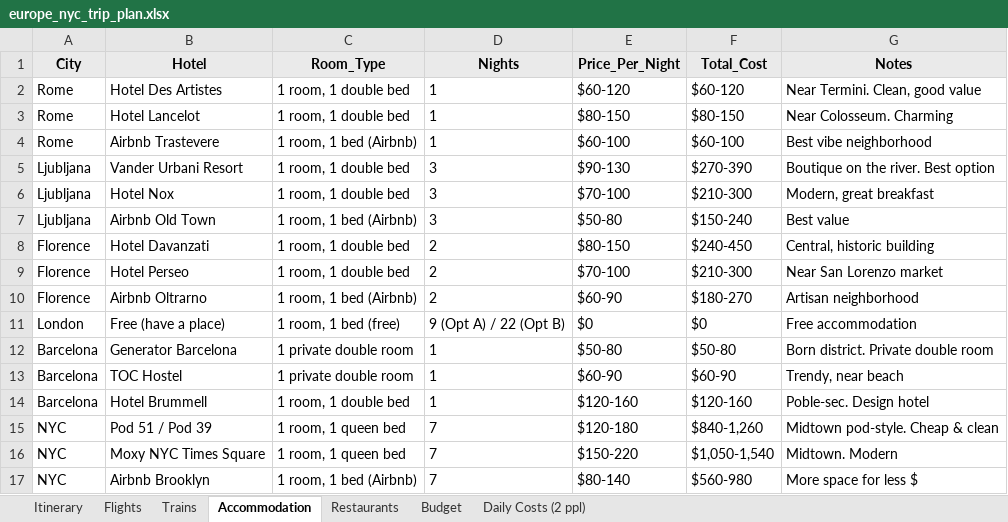
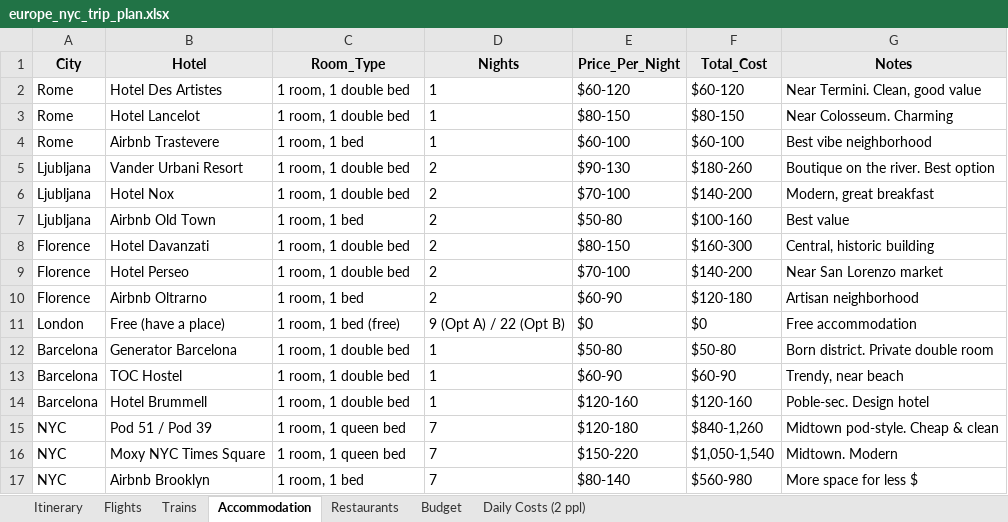
Before and after one commit to cavandonohoe/cavandonohoe.github.io, an Excel workbook: europe_nyc_trip_plan.xlsx, sheet Accommodation, drawn as a sheet; values as stored, in another font and other column widths than the file's, no borders; charts and pictures not drawn; the diff names each change by its address in the sheet, - before the commit and + after, or states it on an @@ line.

```diff
--- a/europe_nyc_trip_plan.xlsx (sheet Accommodation)
+++ b/europe_nyc_trip_plan.xlsx (sheet Accommodation)
-C4 (Room_Type): 1 room, 1 bed (Airbnb)
+C4 (Room_Type): 1 room, 1 bed
-D5:D7 (Nights): 3
+D5:D7 (Nights): 2
-F5 (Total_Cost): $270-390
+F5 (Total_Cost): $180-260
-F6 (Total_Cost): $210-300
+F6 (Total_Cost): $140-200
-C7 (Room_Type): 1 room, 1 bed (Airbnb)
+C7 (Room_Type): 1 room, 1 bed
-F7 (Total_Cost): $150-240
+F7 (Total_Cost): $100-160
-F8 (Total_Cost): $240-450
+F8 (Total_Cost): $160-300
-F9 (Total_Cost): $210-300
+F9 (Total_Cost): $140-200
-C10 (Room_Type): 1 room, 1 bed (Airbnb)
+C10 (Room_Type): 1 room, 1 bed
-F10 (Total_Cost): $180-270
+F10 (Total_Cost): $120-180
-C12:C13 (Room_Type): 1 private double room
+C12:C13 (Room_Type): 1 room, 1 double bed
-C17 (Room_Type): 1 room, 1 bed (Airbnb)
+C17 (Room_Type): 1 room, 1 bed
```
Also changed, not shown: sheet Budget, sheet Daily Costs (2 ppl), sheet Itinerary, sheet Trains, sheet Flights, 17 other files.
